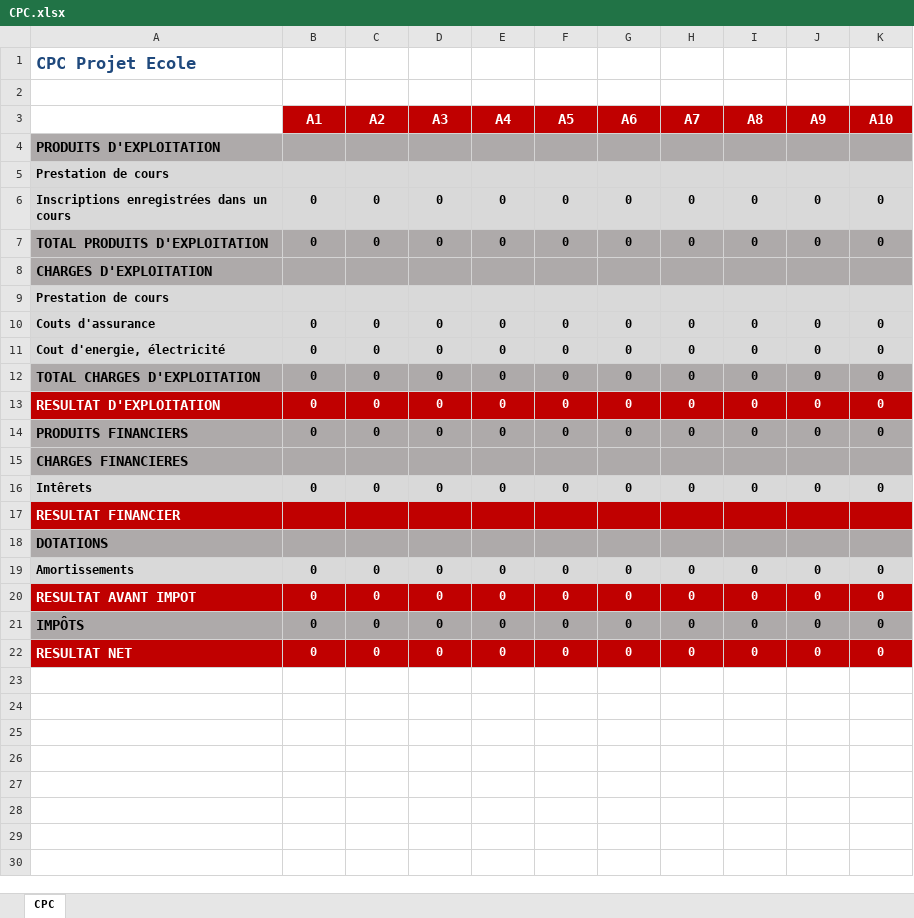
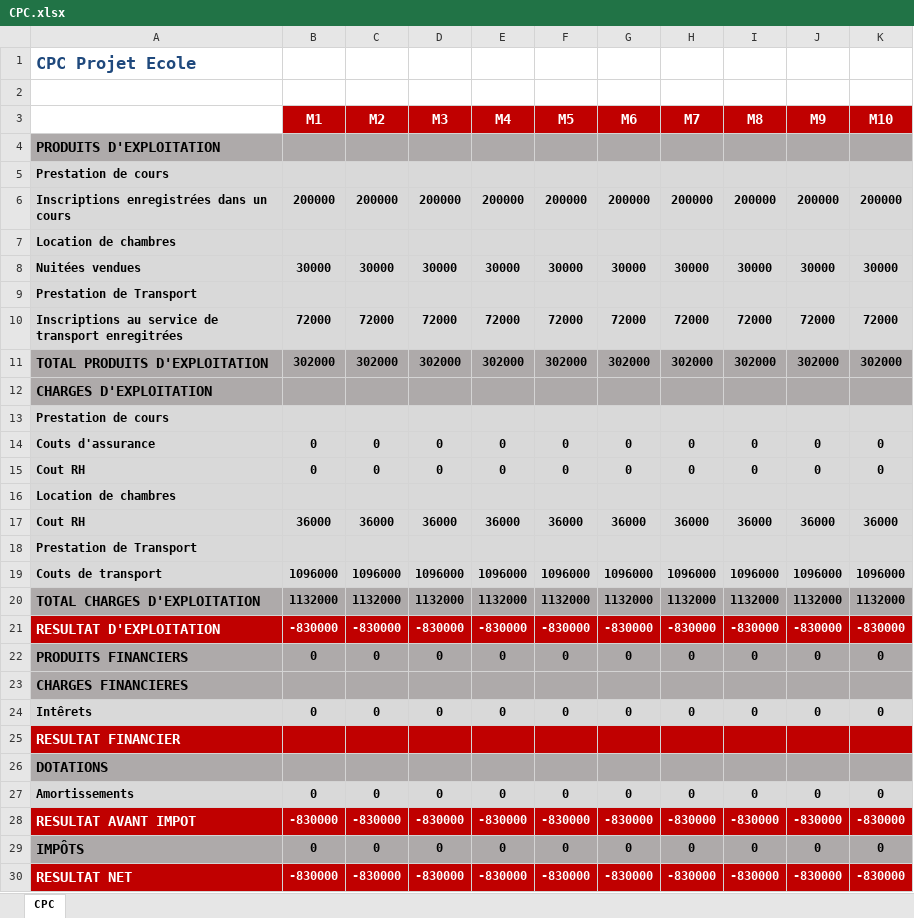
Before and after one commit to theblackhawk3/Antofagasta, an Excel workbook: module classe projet/ModulePrincipal/CPC.xlsx, sheet CPC, drawn as a sheet; values as stored, in another font and other column widths than the file's, no borders; removed rows and columns are numbered as before the commit, all else as after; the diff names each change by its address in the sheet, - before the commit and + after, or states it on an @@ line.

```diff
--- a/module classe projet/ModulePrincipal/CPC.xlsx (sheet CPC)
+++ b/module classe projet/ModulePrincipal/CPC.xlsx (sheet CPC)
-row 3:  | A1 | A2 | A3 | A4 | A5 | A6 | A7 | A8 | A9 | A10
+row 3:  | M1 | M2 | M3 | M4 | M5 | M6 | M7 | M8 | M9 | M10
-row 6: Inscriptions enregistrées dans un cours | 0 | 0 | 0 | 0 | 0 | 0 | 0 | 0 | 0 | 0
-row 7: TOTAL PRODUITS D'EXPLOITATION | 0 | 0 | 0 | 0 | 0 | 0 | 0 | 0 | 0 | 0
+row 6: Inscriptions enregistrées dans un cours | 200000 | 200000 | 200000 | 200000 | 200000 | 200000 | 200000 | 200000 | 200000 | 200000
+row 7: Location de chambres
+row 8: Nuitées vendues | 30000 | 30000 | 30000 | 30000 | 30000 | 30000 | 30000 | 30000 | 30000 | 30000
+row 9: Prestation de Transport
+row 10: Inscriptions au service de transport enregitrées | 72000 | 72000 | 72000 | 72000 | 72000 | 72000 | 72000 | 72000 | 72000 | 72000
+row 11: TOTAL PRODUITS D'EXPLOITATION | 302000 | 302000 | 302000 | 302000 | 302000 | 302000 | 302000 | 302000 | 302000 | 302000
-A15: Cout d'energie, électricité
+A15: Cout RH
-row 12: TOTAL CHARGES D'EXPLOITATION | 0 | 0 | 0 | 0 | 0 | 0 | 0 | 0 | 0 | 0
-row 13: RESULTAT D'EXPLOITATION | 0 | 0 | 0 | 0 | 0 | 0 | 0 | 0 | 0 | 0
+row 16: Location de chambres
+row 17: Cout RH | 36000 | 36000 | 36000 | 36000 | 36000 | 36000 | 36000 | 36000 | 36000 | 36000
+row 18: Prestation de Transport
+row 19: Couts de transport | 1096000 | 1096000 | 1096000 | 1096000 | 1096000 | 1096000 | 1096000 | 1096000 | 1096000 | 1096000
+row 20: TOTAL CHARGES D'EXPLOITATION | 1132000 | 1132000 | 1132000 | 1132000 | 1132000 | 1132000 | 1132000 | 1132000 | 1132000 | 1132000
+row 21: RESULTAT D'EXPLOITATION | -830000 | -830000 | -830000 | -830000 | -830000 | -830000 | -830000 | -830000 | -830000 | -830000
-row 20: RESULTAT AVANT IMPOT | 0 | 0 | 0 | 0 | 0 | 0 | 0 | 0 | 0 | 0
+row 28: RESULTAT AVANT IMPOT | -830000 | -830000 | -830000 | -830000 | -830000 | -830000 | -830000 | -830000 | -830000 | -830000
-row 22: RESULTAT NET | 0 | 0 | 0 | 0 | 0 | 0 | 0 | 0 | 0 | 0
+row 30: RESULTAT NET | -830000 | -830000 | -830000 | -830000 | -830000 | -830000 | -830000 | -830000 | -830000 | -830000
```
Also changed, not shown: module classe projet/ModulePrincipal/Parametres.xlsx, module classe projet/ModulePrincipal/References.xlsx, 7 other files.
